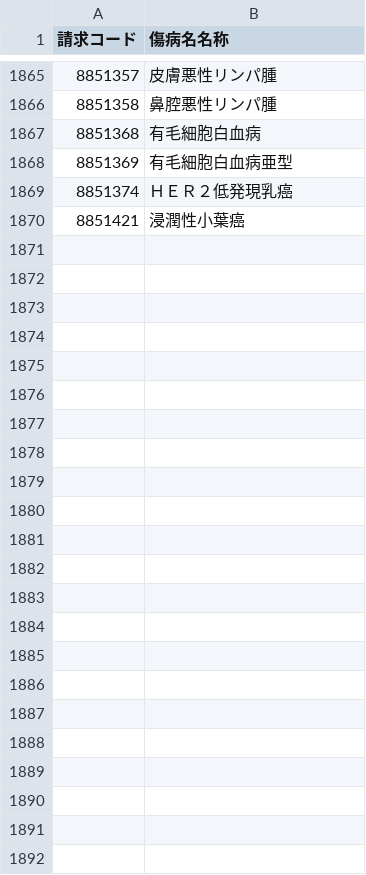
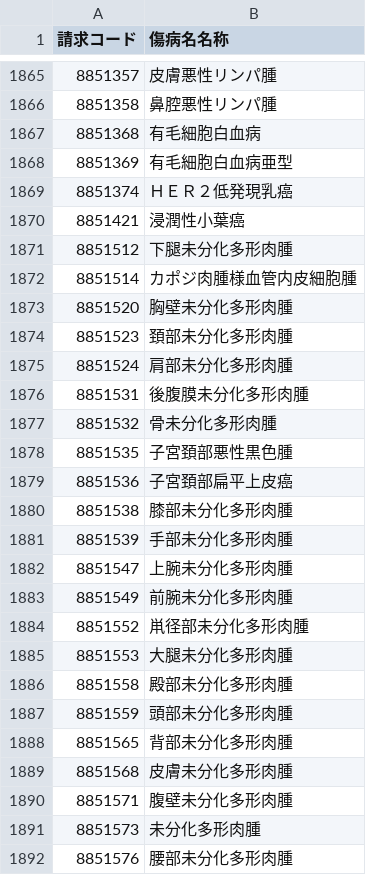
Before and after one commit to PREVENT-Inc/MyscopeMasterList, a CSV file: Out_of_scope/taboo_cancer.csv, drawn as a sheet; only a part is shown, gaps mark what is left out.

```diff
--- a/Out_of_scope/taboo_cancer.csv
+++ b/Out_of_scope/taboo_cancer.csv
@@ -1870 +1870,23 @@
 8851421,浸潤性小葉癌
+8851512,下腿未分化多形肉腫
+8851514,カポジ肉腫様血管内皮細胞腫
+8851520,胸壁未分化多形肉腫
+8851523,頚部未分化多形肉腫
+8851524,肩部未分化多形肉腫
+8851531,後腹膜未分化多形肉腫
+8851532,骨未分化多形肉腫
+8851535,子宮頚部悪性黒色腫
+8851536,子宮頚部扁平上皮癌
+8851538,膝部未分化多形肉腫
+8851539,手部未分化多形肉腫
+8851547,上腕未分化多形肉腫
+8851549,前腕未分化多形肉腫
+8851552,鼡径部未分化多形肉腫
+8851553,大腿未分化多形肉腫
+8851558,殿部未分化多形肉腫
+8851559,頭部未分化多形肉腫
+8851565,背部未分化多形肉腫
+8851568,皮膚未分化多形肉腫
+8851571,腹壁未分化多形肉腫
+8851573,未分化多形肉腫
+8851576,腰部未分化多形肉腫
```
Also changed, not shown: Mystar_tg_medicine/items/糖尿病用剤とインスリン.csv, Mystar_tg_medicine/items/血圧降下剤.csv, 8 other files.
